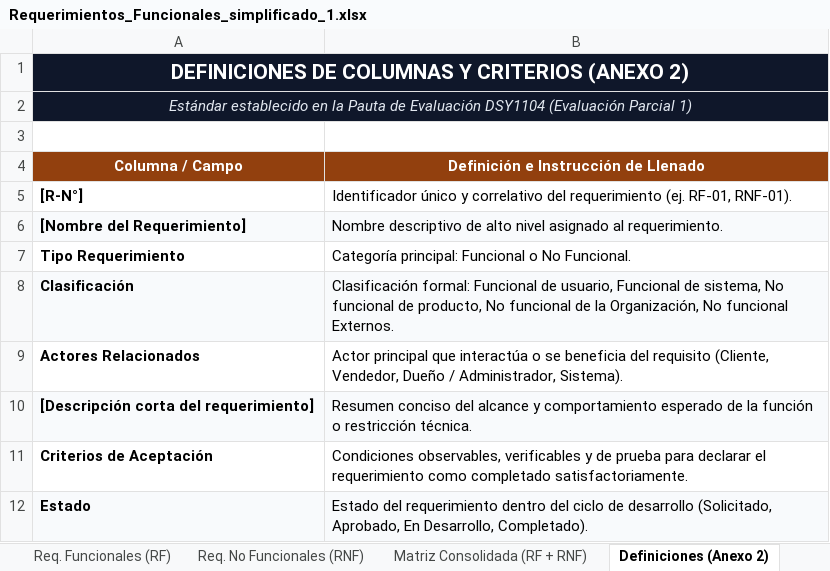
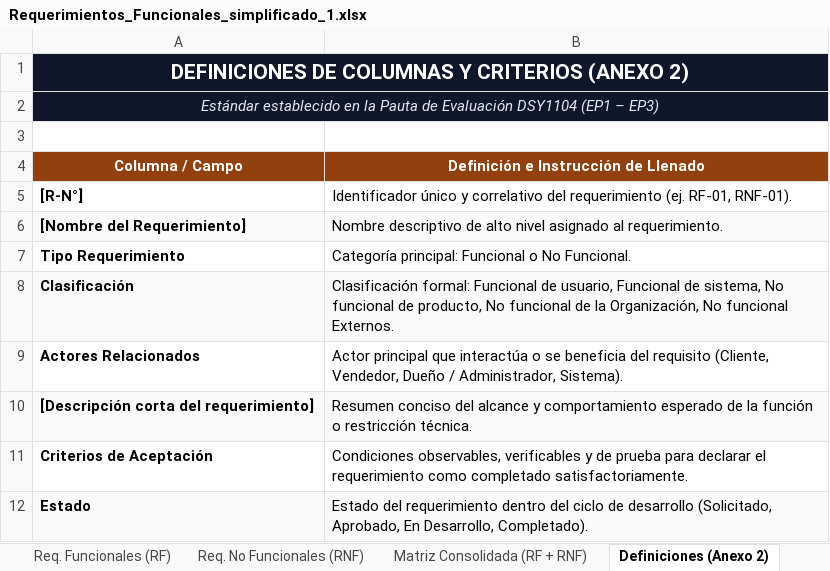
Before and after one commit to joseamadorcruz96/SonidoVivo_FL2, an Excel workbook: documentacion/Requerimientos_Funcionales_simplificado_1.xlsx, sheet Definiciones (Anexo 2), drawn as a sheet; values as stored, in another font and other column widths than the file's, no borders; the diff names each change by its address in the sheet, - before the commit and + after, or states it on an @@ line.

```diff
--- a/documentacion/Requerimientos_Funcionales_simplificado_1.xlsx (sheet Definiciones (Anexo 2))
+++ b/documentacion/Requerimientos_Funcionales_simplificado_1.xlsx (sheet Definiciones (Anexo 2))
-A2 (Columna / Campo): …Evaluación DSY1104 (Evaluación Parcial 1)
+A2 (Columna / Campo): …Evaluación DSY1104 (EP1 – EP3)
```
Also changed, not shown: sheet Matriz Consolidada (RF + RNF), sheet Req. Funcionales (RF), sheet Req. No Funcionales (RNF), sheet Portada y Resumen, 1 other file.
